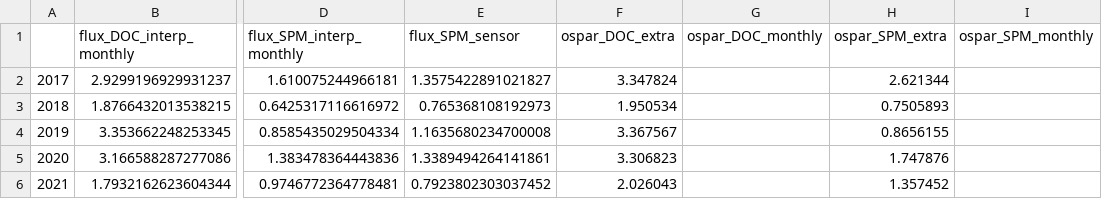
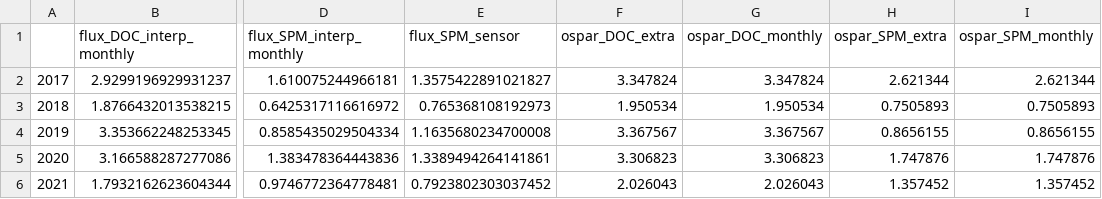
Before and after one commit to NIVANorge/maalselva, a CSV file: 2022_MD/data/fluxes_annual_Storelva.csv, drawn as a sheet; only a part is shown, gaps mark what is left out; the diff names each change by its address in the sheet, - before the commit and + after, or states it on an @@ line.

```diff
--- a/2022_MD/data/fluxes_annual_Storelva.csv
+++ b/2022_MD/data/fluxes_annual_Storelva.csv
-G2 (ospar_DOC_monthly): (empty)
+G2 (ospar_DOC_monthly): 3.347824
-I2 (ospar_SPM_monthly): (empty)
+I2 (ospar_SPM_monthly): 2.621344
-G3 (ospar_DOC_monthly): (empty)
+G3 (ospar_DOC_monthly): 1.950534
-I3 (ospar_SPM_monthly): (empty)
+I3 (ospar_SPM_monthly): 0.7505893
-G4 (ospar_DOC_monthly): (empty)
+G4 (ospar_DOC_monthly): 3.367567
-I4 (ospar_SPM_monthly): (empty)
+I4 (ospar_SPM_monthly): 0.8656155
-G5 (ospar_DOC_monthly): (empty)
+G5 (ospar_DOC_monthly): 3.306823
-I5 (ospar_SPM_monthly): (empty)
+I5 (ospar_SPM_monthly): 1.747876
-G6 (ospar_DOC_monthly): (empty)
+G6 (ospar_DOC_monthly): 2.026043
-I6 (ospar_SPM_monthly): (empty)
+I6 (ospar_SPM_monthly): 1.357452
```
Also changed, not shown: 2022_MD/data/fluxes_annual_Malselva.csv, 4 other files.
